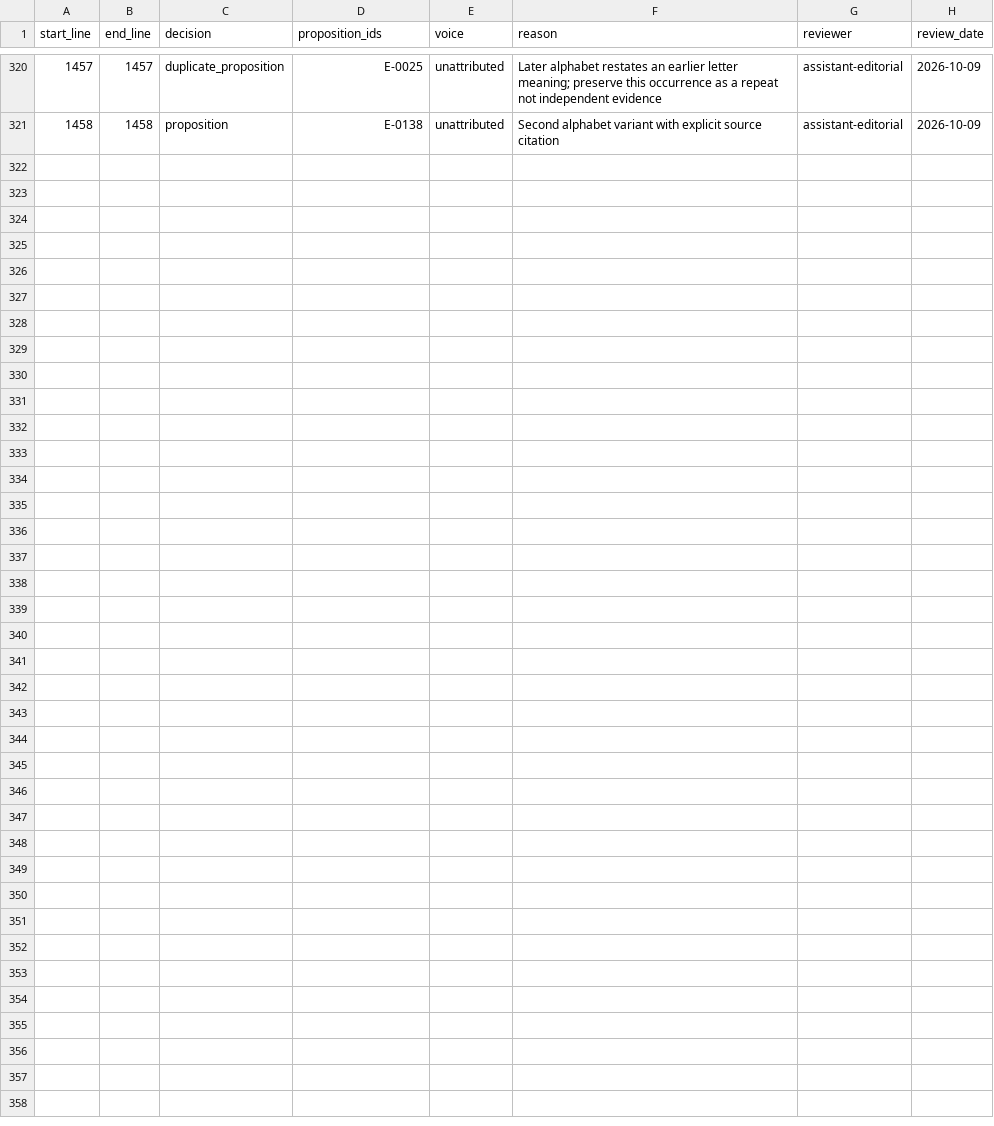
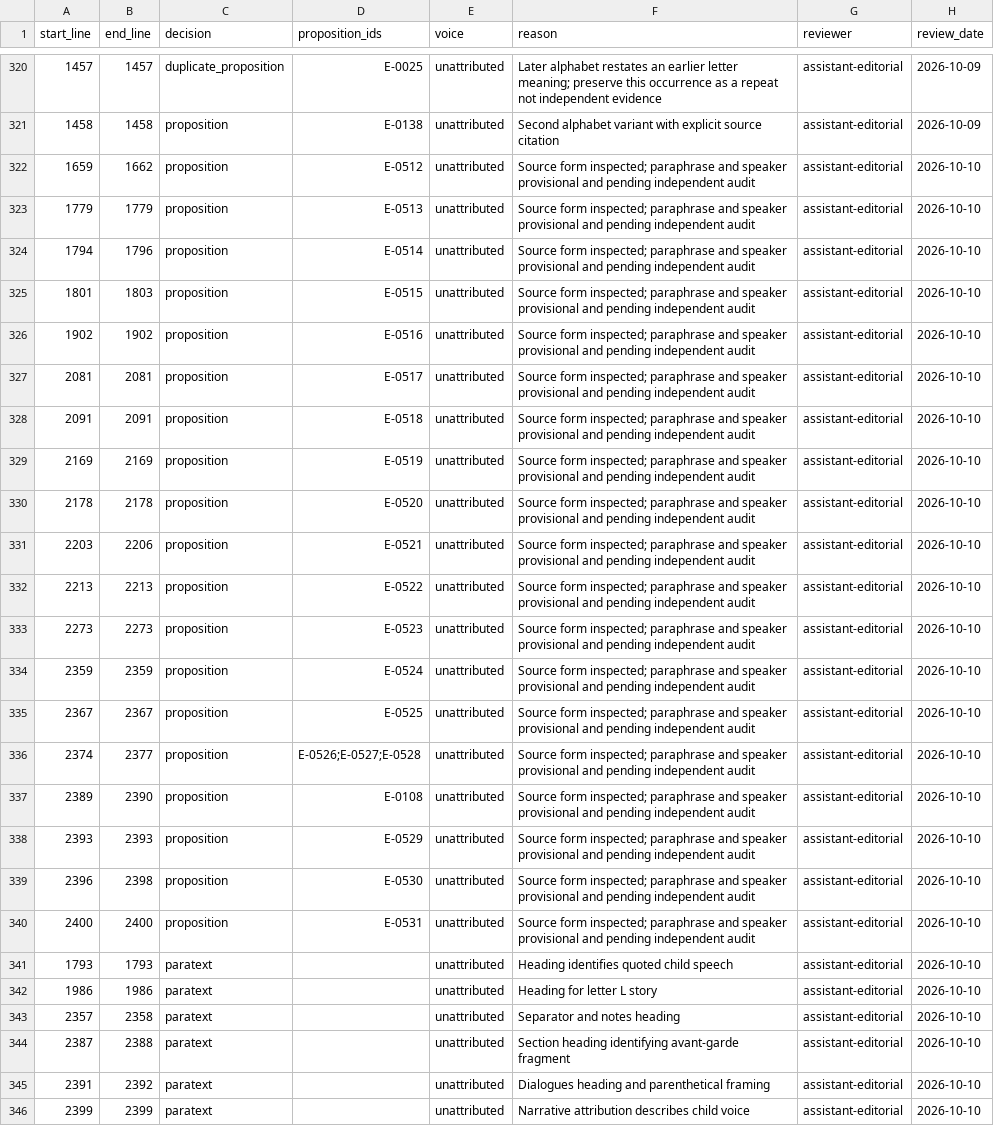
Before and after one commit to Azimn/Attractomancy-Loop-there-it-is, a CSV file: experiments/EXP-0001/extraction/review_decisions.csv, drawn as a sheet; only a part is shown, gaps mark what is left out.

Commit message:
Record source-specific poetic claim and genre-transition editorial decisions

```diff
--- a/experiments/EXP-0001/extraction/review_decisions.csv
+++ b/experiments/EXP-0001/extraction/review_decisions.csv
@@ -321 +321,26 @@ start_line,end_line,decision,proposition_ids,voice,reason,reviewer,review_date
 1458,1458,proposition,E-0138,unattributed,Second alphabet variant with explicit source citation,assistant-editorial,2026-10-09
+1659,1662,proposition,E-0512,unattributed,Source form inspected; paraphrase and speaker provisional and pending independent audit,assistant-editorial,2026-10-10
+1779,1779,proposition,E-0513,unattributed,Source form inspected; paraphrase and speaker provisional and pending independent audit,assistant-editorial,2026-10-10
+1794,1796,proposition,E-0514,unattributed,Source form inspected; paraphrase and speaker provisional and pending independent audit,assistant-editorial,2026-10-10
+1801,1803,proposition,E-0515,unattributed,Source form inspected; paraphrase and speaker provisional and pending independent audit,assistant-editorial,2026-10-10
+1902,1902,proposition,E-0516,unattributed,Source form inspected; paraphrase and speaker provisional and pending independent audit,assistant-editorial,2026-10-10
+2081,2081,proposition,E-0517,unattributed,Source form inspected; paraphrase and speaker provisional and pending independent audit,assistant-editorial,2026-10-10
+2091,2091,proposition,E-0518,unattributed,Source form inspected; paraphrase and speaker provisional and pending independent audit,assistant-editorial,2026-10-10
+2169,2169,proposition,E-0519,unattributed,Source form inspected; paraphrase and speaker provisional and pending independent audit,assistant-editorial,2026-10-10
+2178,2178,proposition,E-0520,unattributed,Source form inspected; paraphrase and speaker provisional and pending independent audit,assistant-editorial,2026-10-10
+2203,2206,proposition,E-0521,unattributed,Source form inspected; paraphrase and speaker provisional and pending independent audit,assistant-editorial,2026-10-10
+2213,2213,proposition,E-0522,unattributed,Source form inspected; paraphrase and speaker provisional and pending independent audit,assistant-editorial,2026-10-10
+2273,2273,proposition,E-0523,unattributed,Source form inspected; paraphrase and speaker provisional and pending independent audit,assistant-editorial,2026-10-10
+2359,2359,proposition,E-0524,unattributed,Source form inspected; paraphrase and speaker provisional and pending independent audit,assistant-editorial,2026-10-10
+2367,2367,proposition,E-0525,unattributed,Source form inspected; paraphrase and speaker provisional and pending independent audit,assistant-editorial,2026-10-10
+2374,2377,proposition,E-0526;E-0527;E-0528,unattributed,Source form inspected; paraphrase and speaker provisional and pending independent audit,assistant-editorial,2026-10-10
+2389,2390,proposition,E-0108,unattributed,Source form inspected; paraphrase and speaker provisional and pending independent audit,assistant-editorial,2026-10-10
+2393,2393,proposition,E-0529,unattributed,Source form inspected; paraphrase and speaker provisional and pending independent audit,assistant-editorial,2026-10-10
+2396,2398,proposition,E-0530,unattributed,Source form inspected; paraphrase and speaker provisional and pending independent audit,assistant-editorial,2026-10-10
+2400,2400,proposition,E-0531,unattributed,Source form inspected; paraphrase and speaker provisional and pending independent audit,assistant-editorial,2026-10-10
+1793,1793,paratext,,unattributed,Heading identifies quoted child speech,assistant-editorial,2026-10-10
+1986,1986,paratext,,unattributed,Heading for letter L story,assistant-editorial,2026-10-10
+2357,2358,paratext,,unattributed,Separator and notes heading,assistant-editorial,2026-10-10
+2387,2388,paratext,,unattributed,Section heading identifying avant-garde fragment,assistant-editorial,2026-10-10
+2391,2392,paratext,,unattributed,Dialogues heading and parenthetical framing,assistant-editorial,2026-10-10
+2399,2399,paratext,,unattributed,Narrative attribution describes child voice,assistant-editorial,2026-10-10
```
